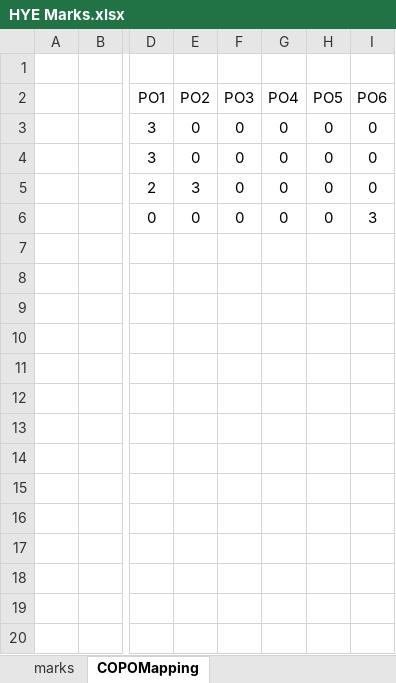
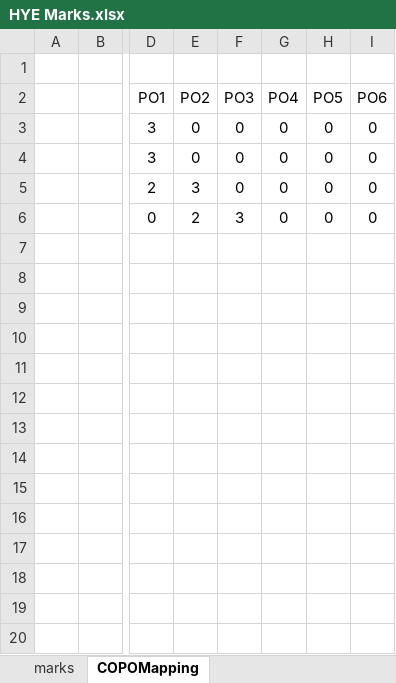
Before and after one commit to alok1054/pythonLearnings, an Excel workbook: OOPs/HYE Marks.xlsx, sheet COPOMapping, drawn as a sheet; only a part is shown, gaps mark what is left out; values as stored, in another font and other column widths than the file's, no borders; the diff names each change by its address in the sheet, - before the commit and + after, or states it on an @@ line.

```diff
--- a/OOPs/HYE Marks.xlsx (sheet COPOMapping)
+++ b/OOPs/HYE Marks.xlsx (sheet COPOMapping)
-E6 (PO2): 0
+E6 (PO2): 2
-F6 (PO3): 0
+F6 (PO3): 3
-I6 (PO6): 3
+I6 (PO6): 0
```
Also changed, not shown: sheet marks, 1 other file.
